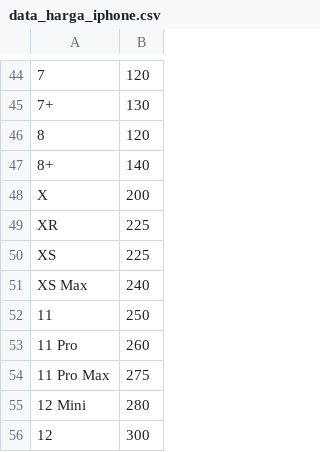
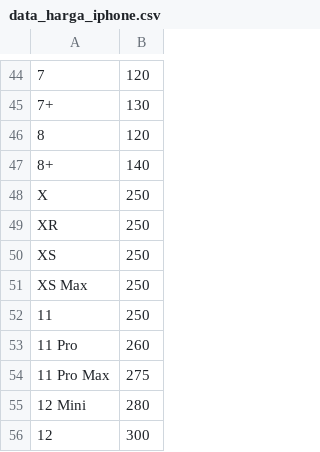
Before and after one commit to raysatyaa/daftar-harga, a CSV file: data_harga_iphone.csv, drawn as a sheet; only a part is shown, gaps mark what is left out; the diff names each change by its address in the sheet, - before the commit and + after, or states it on an @@ line.

Commit message:
Update data_harga_iphone.csv

```diff
--- a/data_harga_iphone.csv
+++ b/data_harga_iphone.csv
-B48: 200
+B48: 250
-B49:B50: 225
+B49:B50: 250
-B51: 240
+B51: 250
```
